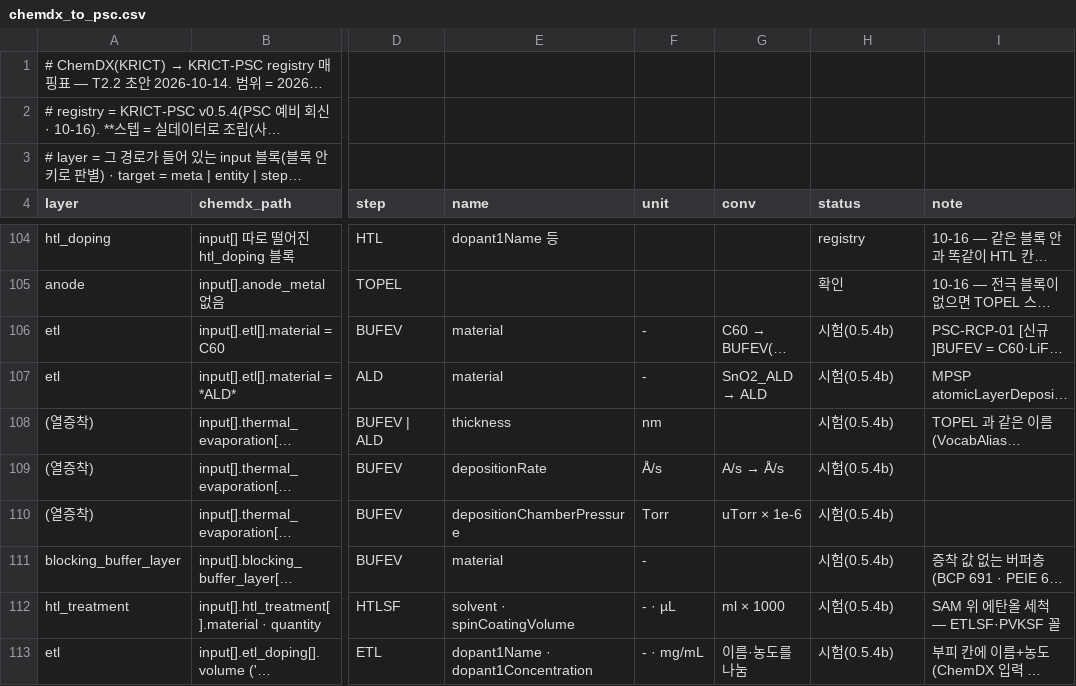
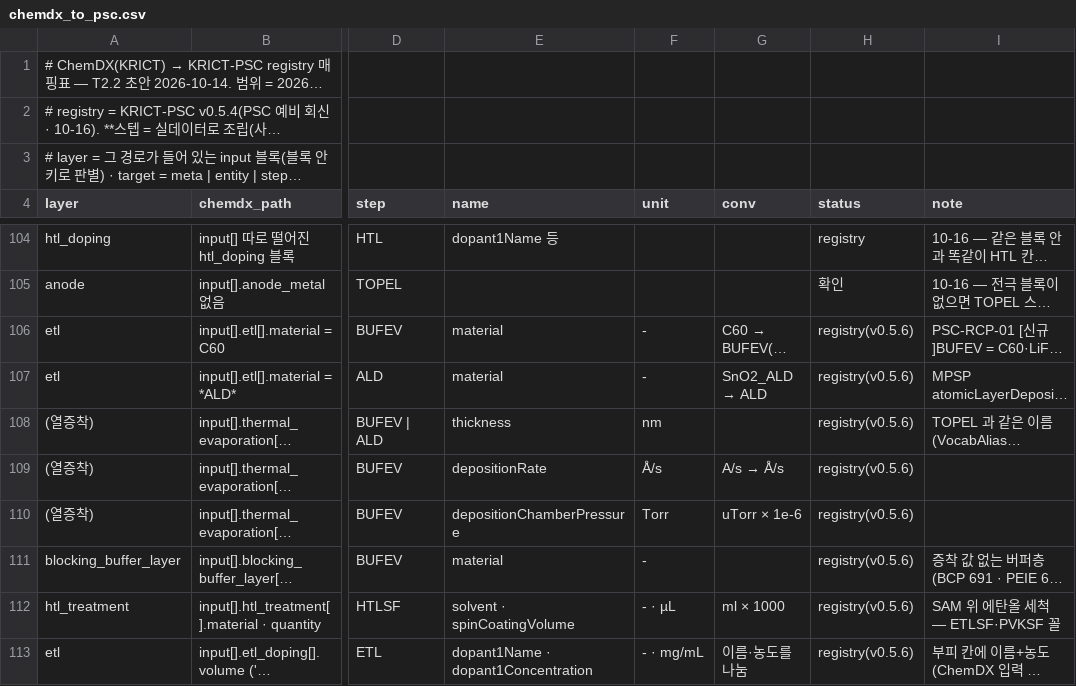
Before and after one commit to sy483101/sdl-solar-chemdx-library, a CSV file: mapping/chemdx_to_psc.csv, drawn as a sheet; only a part is shown, gaps mark what is left out; long unchanged cells end in …; the diff names each change by its address in the sheet, - before the commit and + after, or states it on an @@ line.

```diff
--- a/mapping/chemdx_to_psc.csv
+++ b/mapping/chemdx_to_psc.csv
-H106:H113 (status): 시험(0.5.4b)
+H106:H113 (status): registry(v0.5.6)
```
Also changed, not shown: mapping/registry_v0.5.4b.csv, 4 other files.
